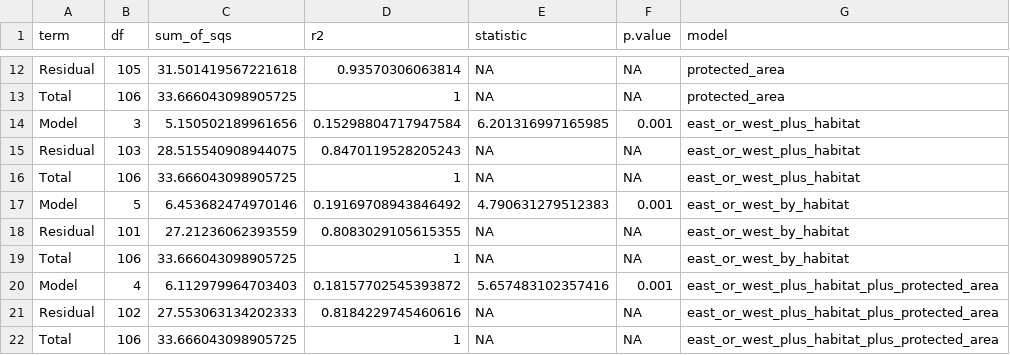
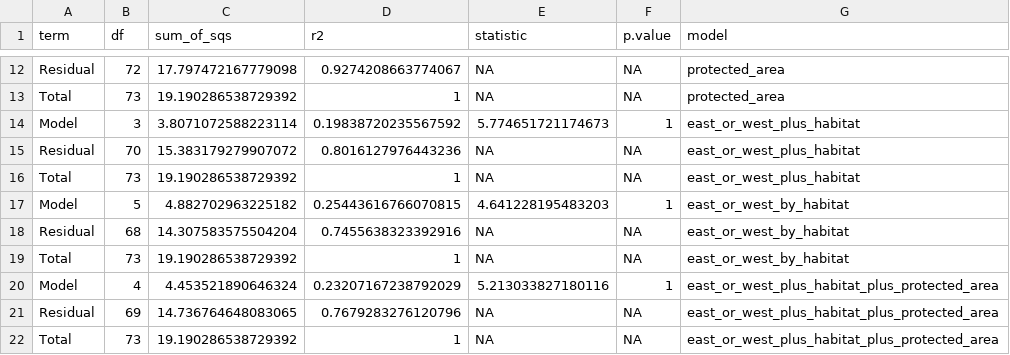
Before and after one commit to talia-backman/malaysia_16s, a CSV file: output/beta_diversity/permanova_unifrac_summary.csv, drawn as a sheet; only a part is shown, gaps mark what is left out; the diff covers the shown part only; the diff names each change by its address in the sheet, - before the commit and + after, or states it on an @@ line.

```diff
--- a/output/beta_diversity/permanova_unifrac_summary.csv
+++ b/output/beta_diversity/permanova_unifrac_summary.csv
-B12 (df): 105
+B12 (df): 72
-C12 (sum_of_sqs): 31.501419567221618
+C12 (sum_of_sqs): 17.797472167779098
-D12 (r2): 0.93570306063814
+D12 (r2): 0.9274208663774067
-B13 (df): 106
+B13 (df): 73
-C13 (sum_of_sqs): 33.666043098905725
+C13 (sum_of_sqs): 19.190286538729392
-C14 (sum_of_sqs): 5.150502189961656
+C14 (sum_of_sqs): 3.8071072588223114
-D14 (r2): 0.15298804717947584
+D14 (r2): 0.19838720235567592
-E14 (statistic): 6.201316997165985
+E14 (statistic): 5.774651721174673
-F14 (p.value): 0.001
+F14 (p.value): 1
-B15 (df): 103
+B15 (df): 70
-C15 (sum_of_sqs): 28.515540908944075
+C15 (sum_of_sqs): 15.383179279907072
-D15 (r2): 0.8470119528205243
+D15 (r2): 0.8016127976443236
-B16 (df): 106
+B16 (df): 73
-C16 (sum_of_sqs): 33.666043098905725
+C16 (sum_of_sqs): 19.190286538729392
-C17 (sum_of_sqs): 6.453682474970146
+C17 (sum_of_sqs): 4.882702963225182
-D17 (r2): 0.19169708943846492
+D17 (r2): 0.25443616766070815
-E17 (statistic): 4.790631279512383
+E17 (statistic): 4.641228195483203
-F17 (p.value): 0.001
+F17 (p.value): 1
-B18 (df): 101
+B18 (df): 68
-C18 (sum_of_sqs): 27.21236062393559
+C18 (sum_of_sqs): 14.307583575504204
-D18 (r2): 0.8083029105615355
+D18 (r2): 0.7455638323392916
-B19 (df): 106
+B19 (df): 73
-C19 (sum_of_sqs): 33.666043098905725
+C19 (sum_of_sqs): 19.190286538729392
-C20 (sum_of_sqs): 6.112979964703403
+C20 (sum_of_sqs): 4.453521890646324
-D20 (r2): 0.18157702545393872
+D20 (r2): 0.23207167238792029
-E20 (statistic): 5.657483102357416
+E20 (statistic): 5.213033827180116
-F20 (p.value): 0.001
+F20 (p.value): 1
-B21 (df): 102
+B21 (df): 69
-C21 (sum_of_sqs): 27.553063134202333
+C21 (sum_of_sqs): 14.736764648083065
-D21 (r2): 0.8184229745460616
+D21 (r2): 0.7679283276120796
-B22 (df): 106
+B22 (df): 73
-C22 (sum_of_sqs): 33.666043098905725
+C22 (sum_of_sqs): 19.190286538729392
```
Also changed, not shown: 48 edited cells elsewhere in this file, output/alpha_diversity/table_s2_alpha_fixed_effects.csv, output/beta_diversity/betadisper_unifrac_distances.csv, 49 other files.
